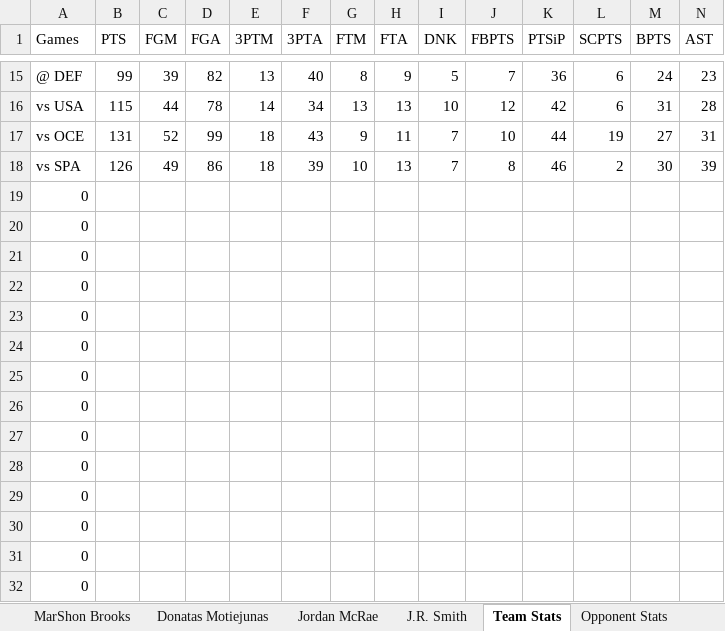
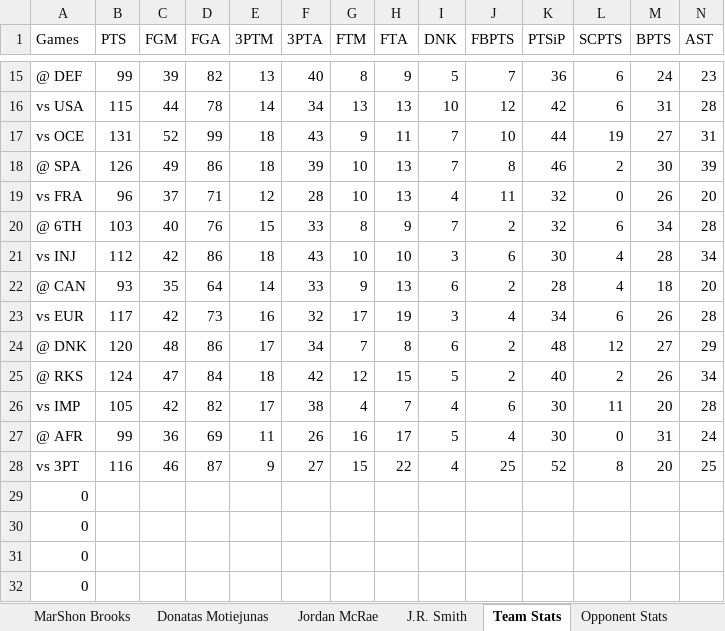
Before and after one commit to TimSon1022/NBA-Tournament-Project, an Excel workbook: Team China Stats.xlsx, sheet Team Stats, drawn as a sheet; only a part is shown, gaps mark what is left out; the shorter side is filled out with more unchanged rows; values as stored, in another font and other column widths than the file's, no borders; rows hold the shown columns only; the diff covers the shown part only; the diff names each change by its address in the sheet, - before the commit and + after, or states it on an @@ line.

```diff
--- a/Team China Stats.xlsx (sheet Team Stats)
+++ b/Team China Stats.xlsx (sheet Team Stats)
-A18 (Games): vs SPA
+A18 (Games): @ SPA
+row 19: vs FRA | 96 | 37 | 71 | 12 | 28 | 10 | 13 | 4 | 11 | 32 | 0 | 26 | 20
+row 20: @ 6TH | 103 | 40 | 76 | 15 | 33 | 8 | 9 | 7 | 2 | 32 | 6 | 34 | 28
+row 21: vs INJ | 112 | 42 | 86 | 18 | 43 | 10 | 10 | 3 | 6 | 30 | 4 | 28 | 34
+row 22: @ CAN | 93 | 35 | 64 | 14 | 33 | 9 | 13 | 6 | 2 | 28 | 4 | 18 | 20
+row 23: vs EUR | 117 | 42 | 73 | 16 | 32 | 17 | 19 | 3 | 4 | 34 | 6 | 26 | 28
+row 24: @ DNK | 120 | 48 | 86 | 17 | 34 | 7 | 8 | 6 | 2 | 48 | 12 | 27 | 29
+row 25: @ RKS | 124 | 47 | 84 | 18 | 42 | 12 | 15 | 5 | 2 | 40 | 2 | 26 | 34
+row 26: vs IMP | 105 | 42 | 82 | 17 | 38 | 4 | 7 | 4 | 6 | 30 | 11 | 20 | 28
+row 27: @ AFR | 99 | 36 | 69 | 11 | 26 | 16 | 17 | 5 | 4 | 30 | 0 | 31 | 24
+row 28: vs 3PT | 116 | 46 | 87 | 9 | 27 | 15 | 22 | 4 | 25 | 52 | 8 | 20 | 25
```
Also changed, not shown: 2 added rows, 12 removed rows and 5 edited cells elsewhere in this sheet, sheet Ekpe Udoh, sheet Jordan McRae, sheet Zhou Qi, sheet Lance Stephenson, sheet Kyle Anderson, sheet Dwight Howard, 7 more sheets, formulas that keep their value, Team 3 Pointers Stats.xlsx, Team Defense Stats.xlsx, 32 other files.
